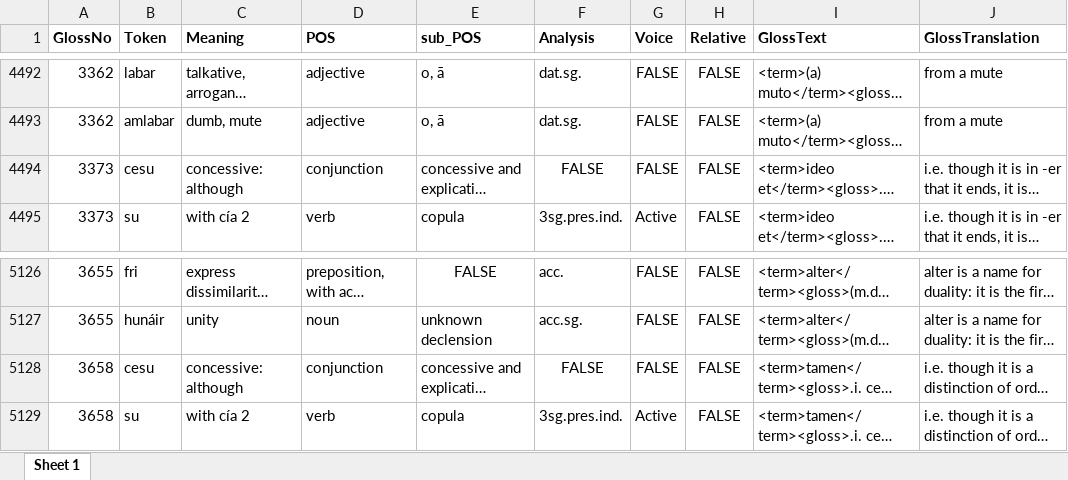
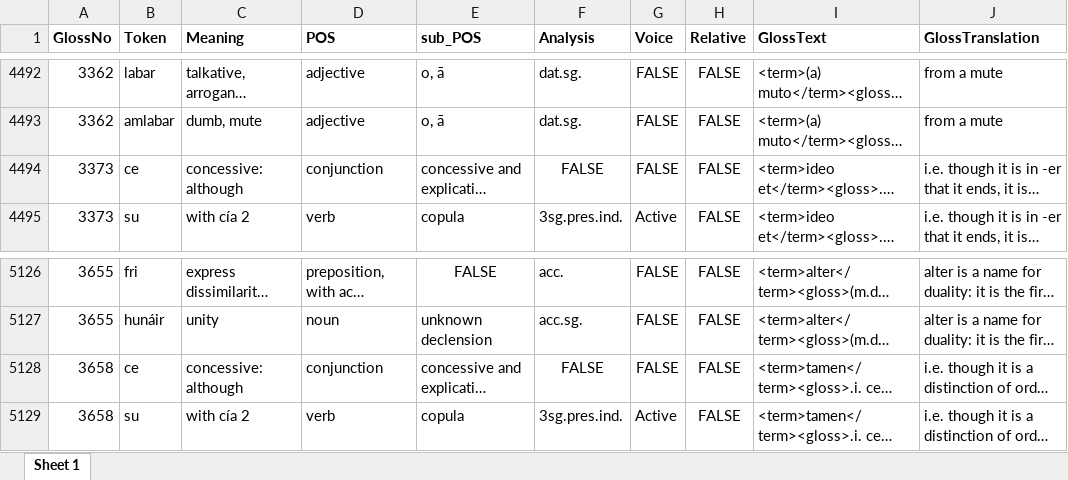
Before and after one commit to AdeDoyle/StGallGlossParser, an Excel workbook: SG. Combined Data.xlsx, sheet Sheet 1, drawn as a sheet; only a part is shown, gaps mark what is left out; long unchanged cells end in …; values as stored, in another font and other column widths than the file's, no borders; the diff names each change by its address in the sheet, - before the commit and + after, or states it on an @@ line.

```diff
--- a/SG. Combined Data.xlsx (sheet Sheet 1)
+++ b/SG. Combined Data.xlsx (sheet Sheet 1)
-B4494 (Token): cesu
+B4494 (Token): ce
-B5128 (Token): cesu
+B5128 (Token): ce
```
Also changed, not shown: 4 other files.
